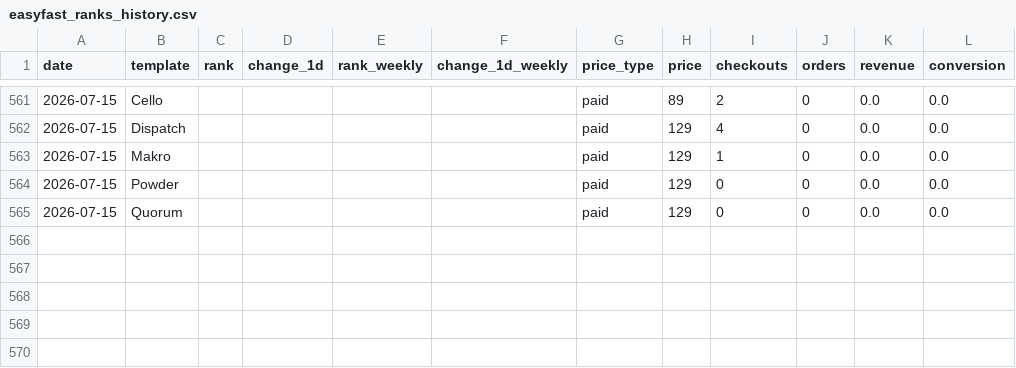
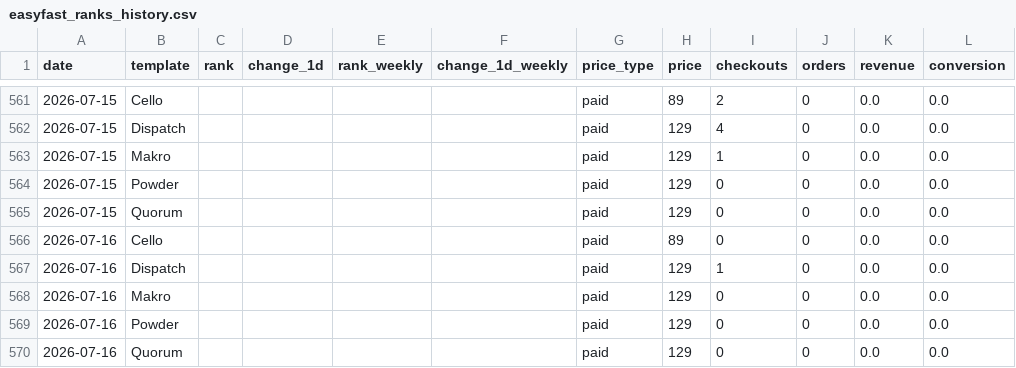
Before and after one commit to stfnco/easyfast-analytics, a CSV file: easyfast_ranks_history.csv, drawn as a sheet; only a part is shown, gaps mark what is left out; the diff names each change by its address in the sheet, - before the commit and + after, or states it on an @@ line.

```diff
--- a/easyfast_ranks_history.csv
+++ b/easyfast_ranks_history.csv
+row 566: 2026-07-16 | Cello |  |  |  |  | paid | 89 | 0 | 0 | 0.0 | 0.0
+row 567: 2026-07-16 | Dispatch |  |  |  |  | paid | 129 | 1 | 0 | 0.0 | 0.0
+row 568: 2026-07-16 | Makro |  |  |  |  | paid | 129 | 0 | 0 | 0.0 | 0.0
+row 569: 2026-07-16 | Powder |  |  |  |  | paid | 129 | 0 | 0 | 0.0 | 0.0
+row 570: 2026-07-16 | Quorum |  |  |  |  | paid | 129 | 0 | 0 | 0.0 | 0.0
```
